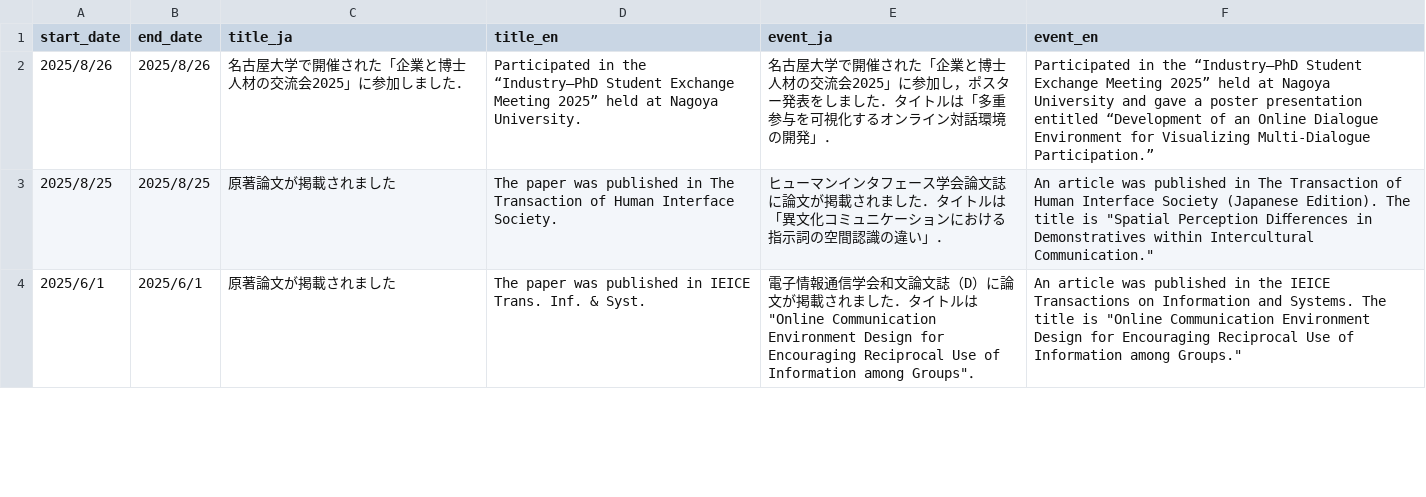
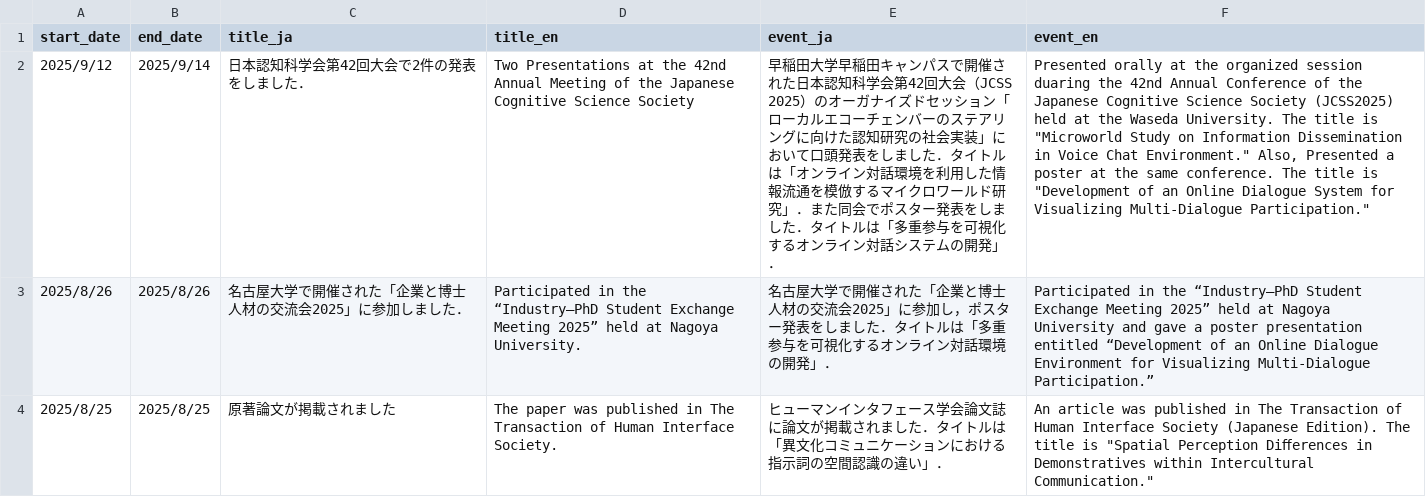
Before and after one commit to masanarius/masanarius.github.io, a CSV file: csv/news.csv, drawn as a sheet; only a part is shown; the shorter side is filled out with more unchanged rows; the diff covers the shown part only; the diff names each change by its address in the sheet, - before the commit and + after, or states it on an @@ line.

Commit message:
Update news.csv

```diff
--- a/csv/news.csv
+++ b/csv/news.csv
+row 2: 2025/9/12 | 2025/9/14 | 日本認知科学会第42回大会で2件の発表をしました． | Two Presentations at the 42nd Annual Meeting of the Japanese Cognitive Science Society | 早稲田大学早稲田キャンパスで開催された日本認知科学会第42回大会（JCSS 2025）のオーガナイズドセッション「ローカルエコーチェンバーのステアリングに向けた認知研究の社会実装」において口頭発表をしました．タイトルは「オンライン対話環境を利用した情報流通を模倣するマイクロワールド研究」．また同会でポスター発表をしました．タイトルは「多重参与を可視化するオンライン対話システムの開発」． | Presented orally at the organized session duaring the 42nd Annual Conference of the Japanese Cognitive Science Society (JCSS2025) held at the Waseda University. The title is "Microworld Study on Information Dissemination in Voice Chat Environment." Also, Presented a poster at the same conference. The title is "Development of an Online Dialogue System for Visualizing Multi-Dialogue Participation."
```
Also changed, not shown: 1 edited cell elsewhere in this file.
